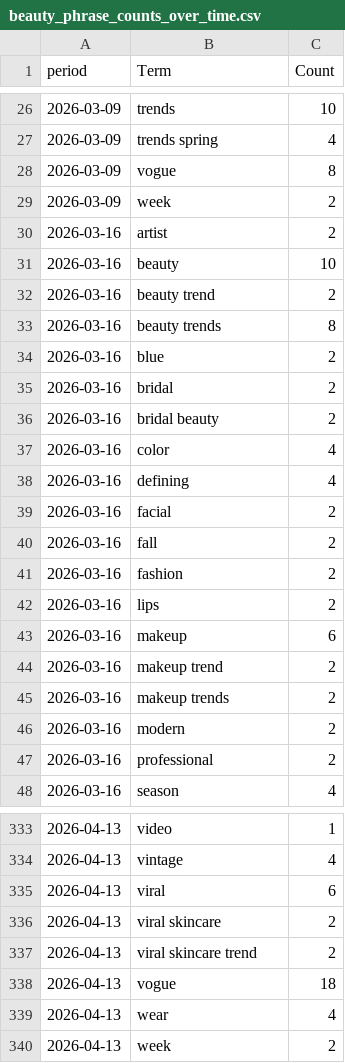
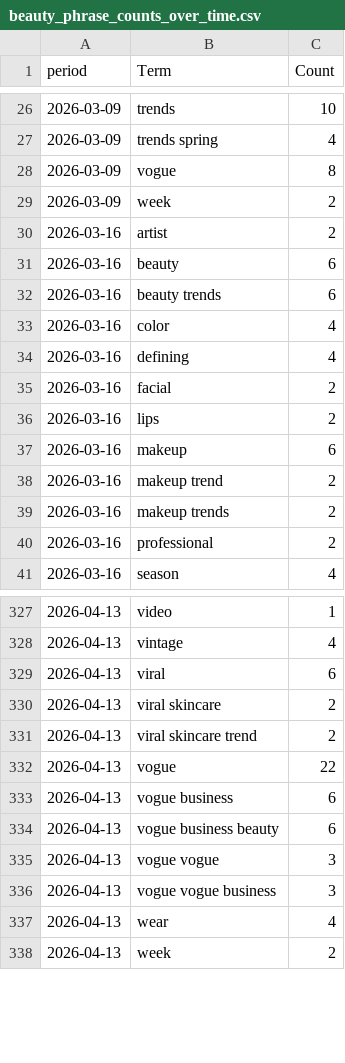
Before and after one commit to prettylittledata/prettylittledata, a CSV file: data/beauty_phrase_counts_over_time.csv, drawn as a sheet; only a part is shown, gaps mark what is left out; the diff covers the shown part only.

```diff
--- a/data/beauty_phrase_counts_over_time.csv
+++ b/data/beauty_phrase_counts_over_time.csv
@@ -30,8 +30,4 @@ period,Term,Count
 2026-03-16,artist,2
-2026-03-16,beauty,10
-2026-03-16,beauty trend,2
-2026-03-16,beauty trends,8
-2026-03-16,blue,2
-2026-03-16,bridal,2
-2026-03-16,bridal beauty,2
+2026-03-16,beauty,6
+2026-03-16,beauty trends,6
 2026-03-16,color,4
@@ -39,4 +35,2 @@ period,Term,Count
 2026-03-16,facial,2
-2026-03-16,fall,2
-2026-03-16,fashion,2
 2026-03-16,lips,2
@@ -45,3 +39,2 @@ period,Term,Count
 2026-03-16,makeup trends,2
-2026-03-16,modern,2
 2026-03-16,professional,2
@@ -337,3 +331,7 @@ period,Term,Count
 2026-04-13,viral skincare trend,2
-2026-04-13,vogue,18
+2026-04-13,vogue,22
+2026-04-13,vogue business,6
+2026-04-13,vogue business beauty,6
+2026-04-13,vogue vogue,3
+2026-04-13,vogue vogue business,3
 2026-04-13,wear,4
```
Also changed, not shown: 16 added rows, 16 removed rows and 29 edited cells elsewhere in this file, data/beauty_all_raw.csv, data/beauty_increasing_terms.csv, 2 other files.
